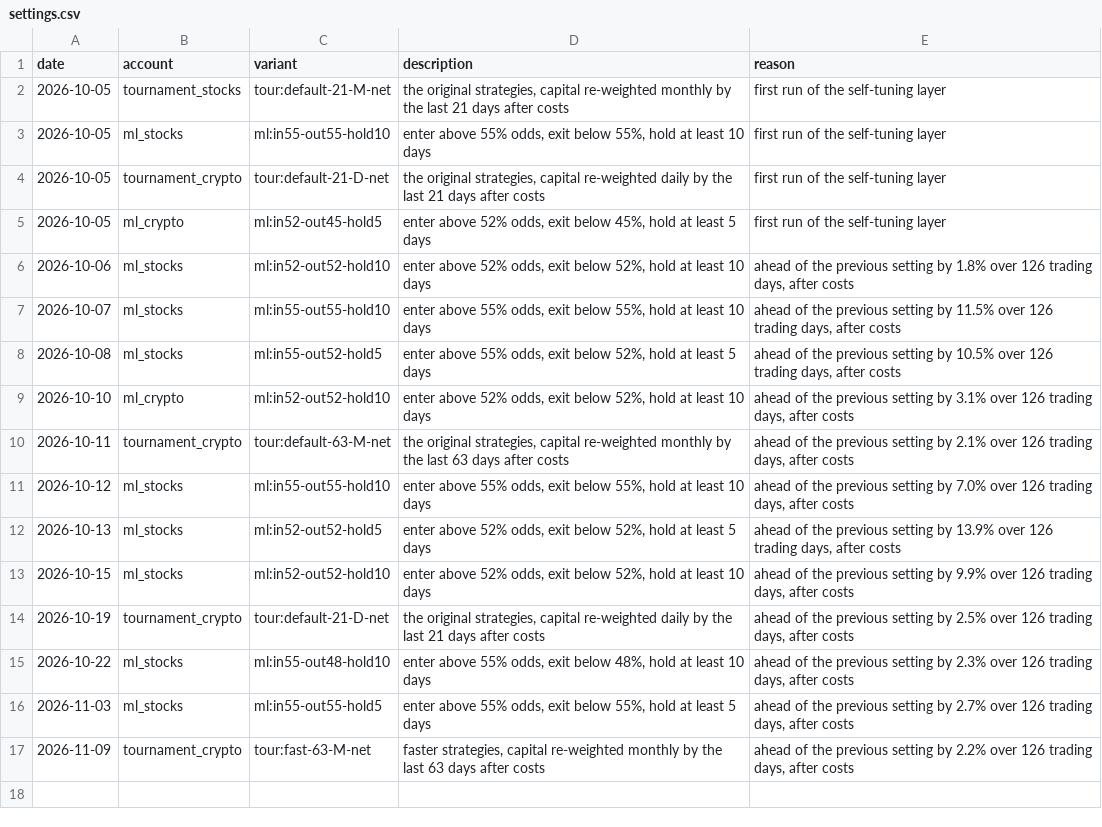
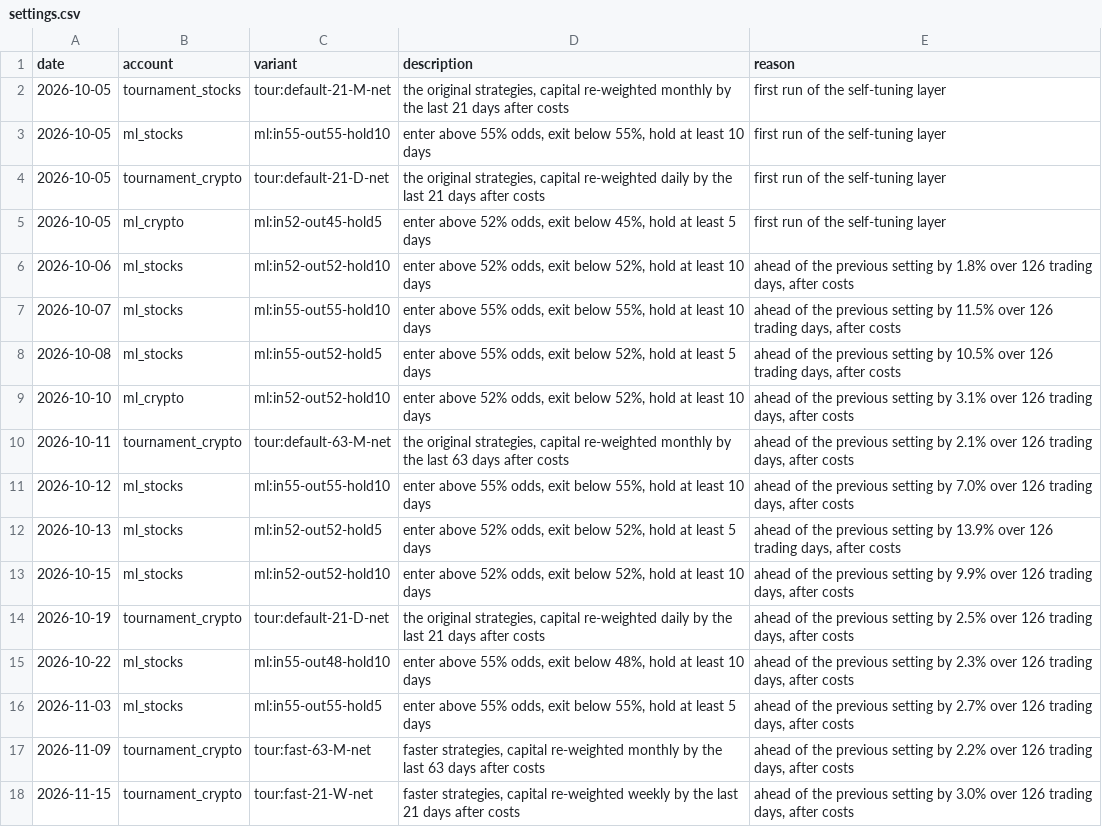
Before and after one commit to poollaaneesh-rgb/paper-trader, a CSV file: results/live/settings.csv, drawn as a sheet.

```diff
--- a/results/live/settings.csv
+++ b/results/live/settings.csv
@@ -17 +17,2 @@ date,account,variant,description,reason
 2026-11-09,tournament_crypto,tour:fast-63-M-net,"faster strategies, capital re-weighted monthly by the last 63 days after costs","ahead of the previous setting by 2.2% over 126 trading days, after costs"
+2026-11-15,tournament_crypto,tour:fast-21-W-net,"faster strategies, capital re-weighted weekly by the last 21 days after costs","ahead of the previous setting by 3.0% over 126 trading days, after costs"
```
Also changed, not shown: results/live/decisions.csv, results/live/equity.csv, 3 other files.
